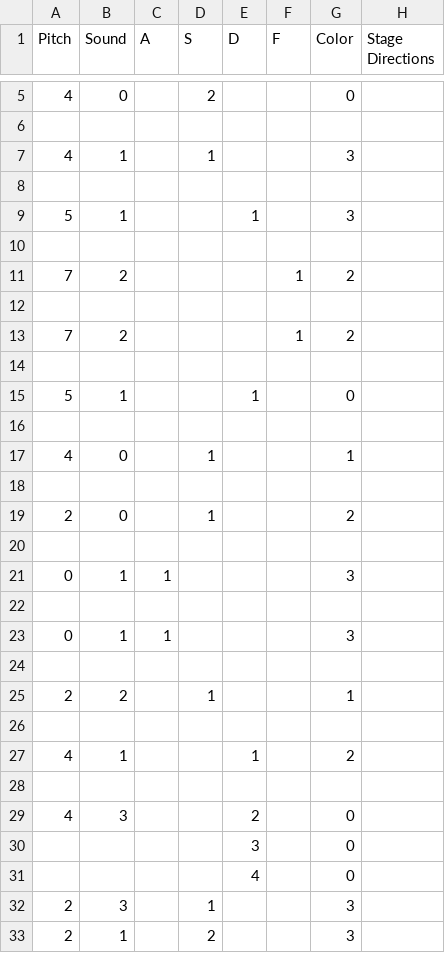
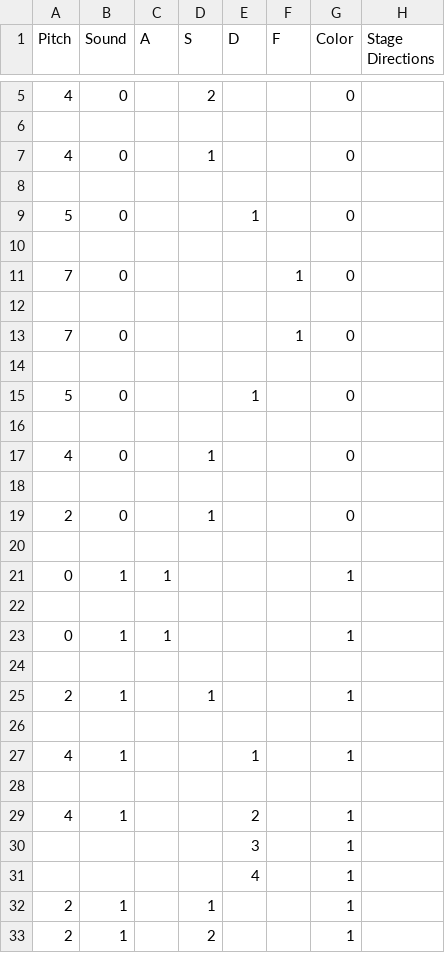
Before and after one commit to Ninja-Koala/florence_hero, a CSV file: songs/DemoSong1.csv, drawn as a sheet; only a part is shown, gaps mark what is left out; the diff covers the shown part only.

```diff
--- a/songs/DemoSong1.csv
+++ b/songs/DemoSong1.csv
@@ -6,28 +6,28 @@ Pitch;Sound;A;S;D;F;Color;Stage Directions
 ;;;;;;;
-4;1;;1;;;3;
+4;0;;1;;;0;
 ;;;;;;;
-5;1;;;1;;3;
+5;0;;;1;;0;
 ;;;;;;;
-7;2;;;;1;2;
+7;0;;;;1;0;
 ;;;;;;;
-7;2;;;;1;2;
+7;0;;;;1;0;
 ;;;;;;;
-5;1;;;1;;0;
+5;0;;;1;;0;
 ;;;;;;;
-4;0;;1;;;1;
+4;0;;1;;;0;
 ;;;;;;;
-2;0;;1;;;2;
+2;0;;1;;;0;
 ;;;;;;;
-0;1;1;;;;3;
+0;1;1;;;;1;
 ;;;;;;;
-0;1;1;;;;3;
+0;1;1;;;;1;
 ;;;;;;;
-2;2;;1;;;1;
+2;1;;1;;;1;
 ;;;;;;;
-4;1;;;1;;2;
+4;1;;;1;;1;
 ;;;;;;;
-4;3;;;2;;0;
-;;;;3;;0;
-;;;;4;;0;
-2;3;;1;;;3;
-2;1;;2;;;3;
+4;1;;;2;;1;
+;;;;3;;1;
+;;;;4;;1;
+2;1;;1;;;1;
+2;1;;2;;;1;
```
Also changed, not shown: 4 added rows, 4 removed rows and 36 edited cells elsewhere in this file, 3 other files.
